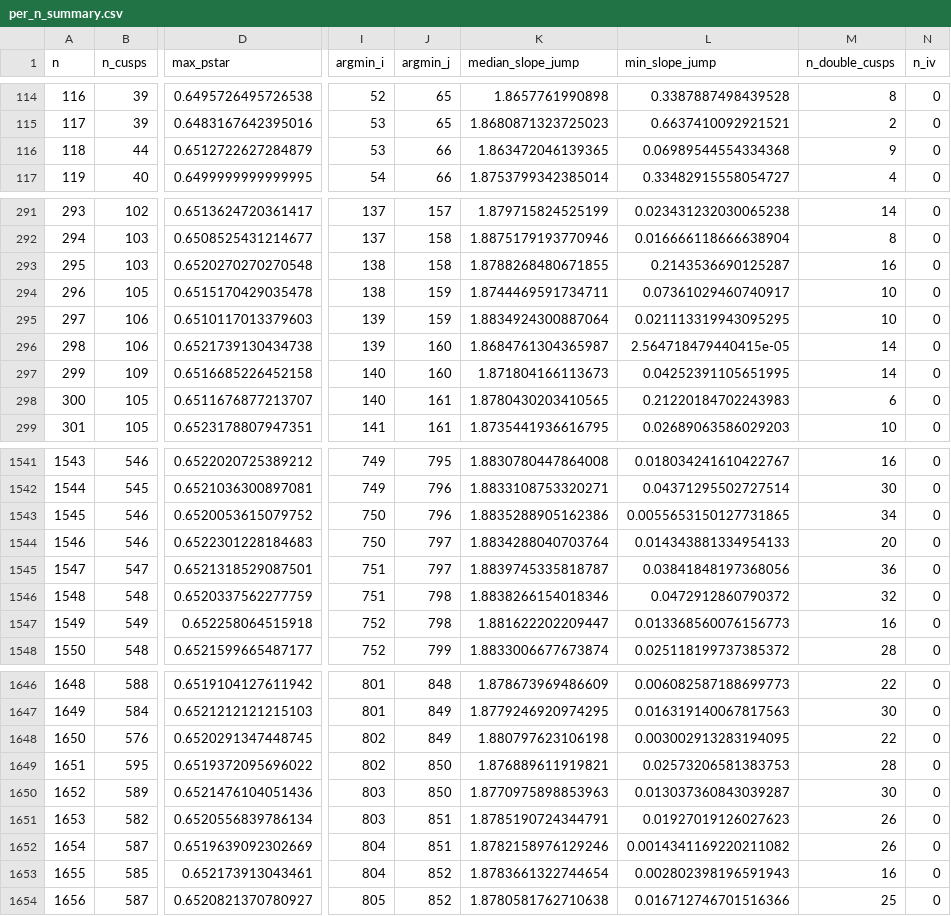
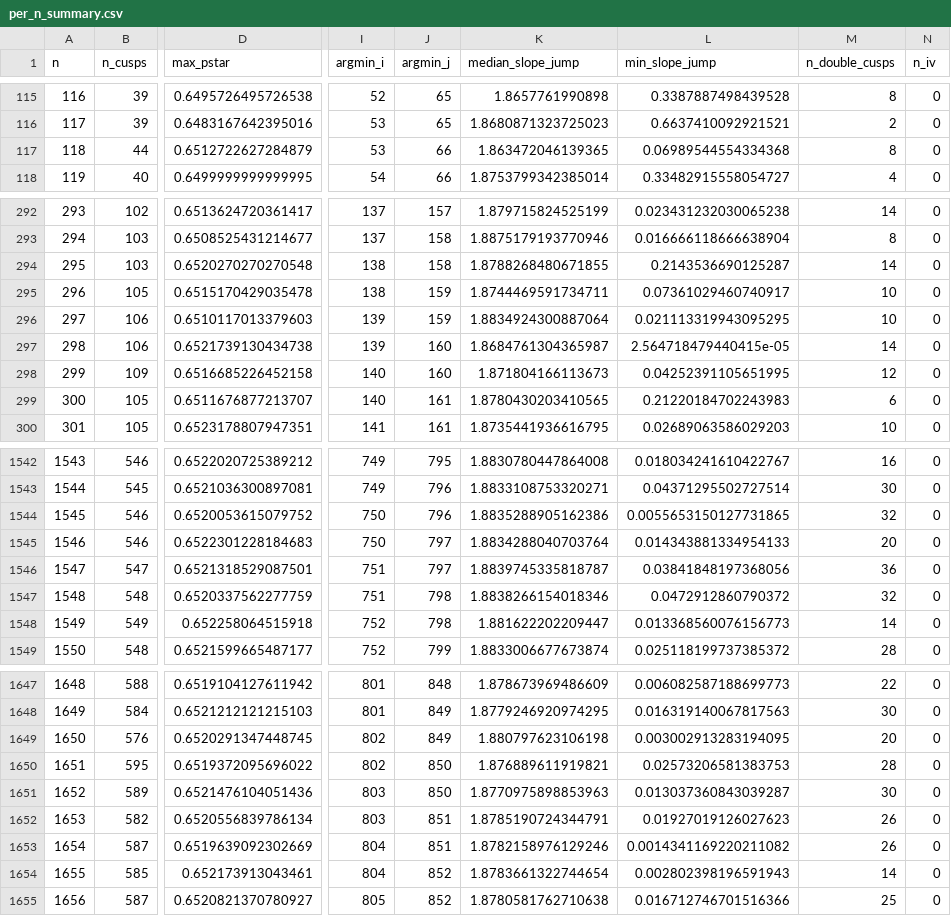
Before and after one commit to dperlman/ordered-binomial-cusps, a CSV file: public/per_n_summary.csv, drawn as a sheet; only a part is shown, gaps mark what is left out; addresses are those after the commit; the diff covers the shown part only; the diff names each change by its address in the sheet, - before the commit and + after, or states it on an @@ line.

```diff
--- a/public/per_n_summary.csv
+++ b/public/per_n_summary.csv
-M117 (n_double_cusps): 9
+M117 (n_double_cusps): 8
-M294 (n_double_cusps): 16
+M294 (n_double_cusps): 14
-M298 (n_double_cusps): 14
+M298 (n_double_cusps): 12
-M1544 (n_double_cusps): 34
+M1544 (n_double_cusps): 32
-M1548 (n_double_cusps): 16
+M1548 (n_double_cusps): 14
-M1649 (n_double_cusps): 22
+M1649 (n_double_cusps): 20
-M1654 (n_double_cusps): 16
+M1654 (n_double_cusps): 14
```
Also changed, not shown: 1 added row and 68 edited cells elsewhere in this file, data/manifest.csv, 6 other files.
